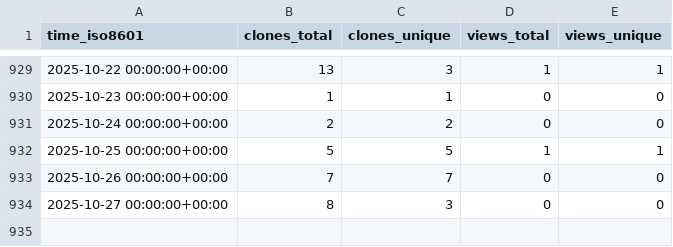
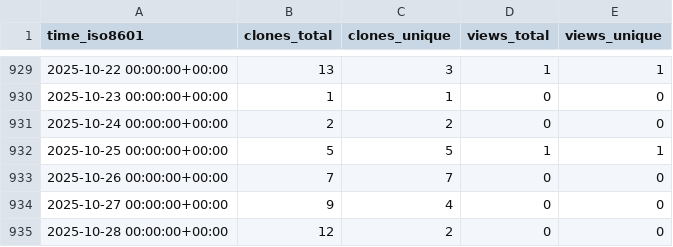
Before and after one commit to sysbio-curie/WebMaBoSS, a CSV file: sysbio-curie/WebMaBoSS/ghrs-data/views_clones_aggregate.csv, drawn as a sheet; only a part is shown, gaps mark what is left out.

```diff
--- a/sysbio-curie/WebMaBoSS/ghrs-data/views_clones_aggregate.csv
+++ b/sysbio-curie/WebMaBoSS/ghrs-data/views_clones_aggregate.csv
@@ -933,2 +933,3 @@ time_iso8601,clones_total,clones_unique,views_total,views_unique
 2025-10-26 00:00:00+00:00,7,7,0,0
-2025-10-27 00:00:00+00:00,8,3,0,0
+2025-10-27 00:00:00+00:00,9,4,0,0
+2025-10-28 00:00:00+00:00,12,2,0,0
```
Also changed, not shown: 1 other file.
